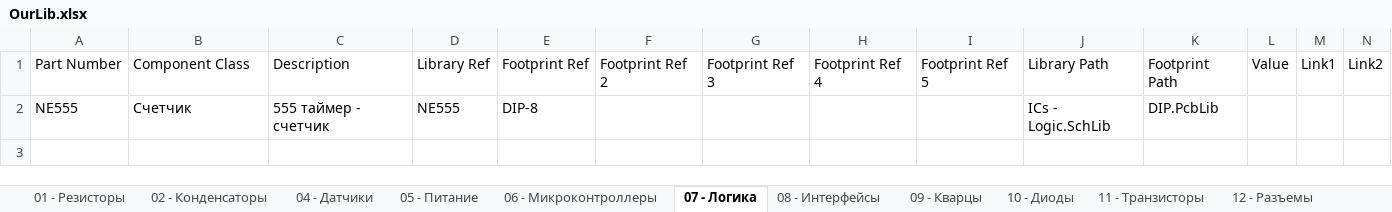
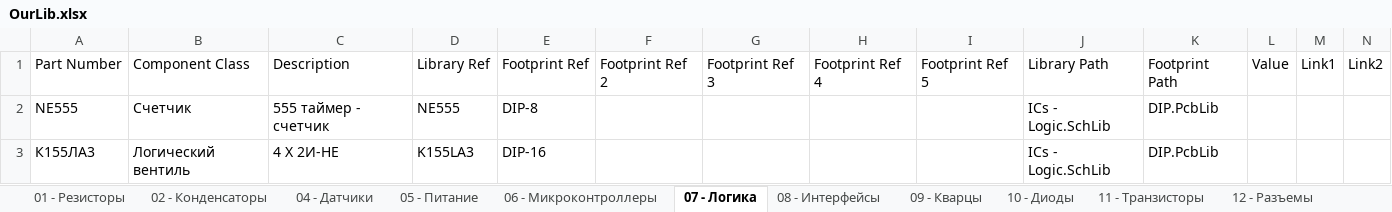
Before and after one commit to siroshy/my-altium-library, an Excel workbook: OurLib.xlsx, sheet 07 - Логика, drawn as a sheet; values as stored, in another font and other column widths than the file's, no borders; the diff names each change by its address in the sheet, - before the commit and + after, or states it on an @@ line.

```diff
--- a/OurLib.xlsx (sheet 07 - Логика)
+++ b/OurLib.xlsx (sheet 07 - Логика)
+row 3: К155ЛА3 | Логический вентиль | 4 Х 2И-НЕ | K155LA3 | DIP-16 |  |  |  |  | ICs - Logic.SchLib | DIP.PcbLib
```
Also changed, not shown: 3 other files.
